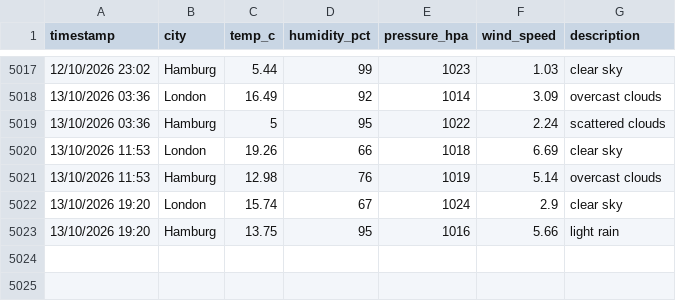
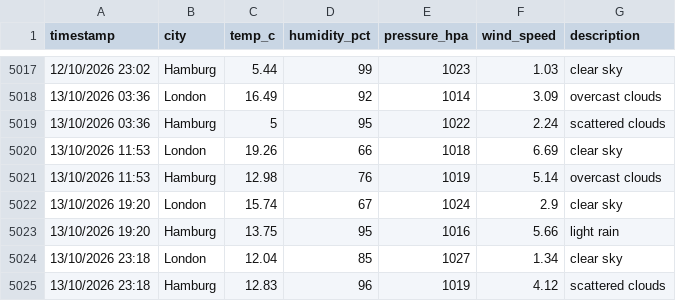
Before and after one commit to vulevu228/WeatherTracker, a CSV file: overnight_weather.csv, drawn as a sheet; only a part is shown, gaps mark what is left out.

Commit message:
update data

```diff
--- a/overnight_weather.csv
+++ b/overnight_weather.csv
@@ -5023 +5023,3 @@ timestamp,city,temp_c,humidity_pct,pressure_hpa,wind_speed,description
 13/10/2026 19:20,Hamburg,13.75,95,1016,5.66,light rain
+13/10/2026 23:18,London,12.04,85,1027,1.34,clear sky
+13/10/2026 23:18,Hamburg,12.83,96,1019,4.12,scattered clouds
```
